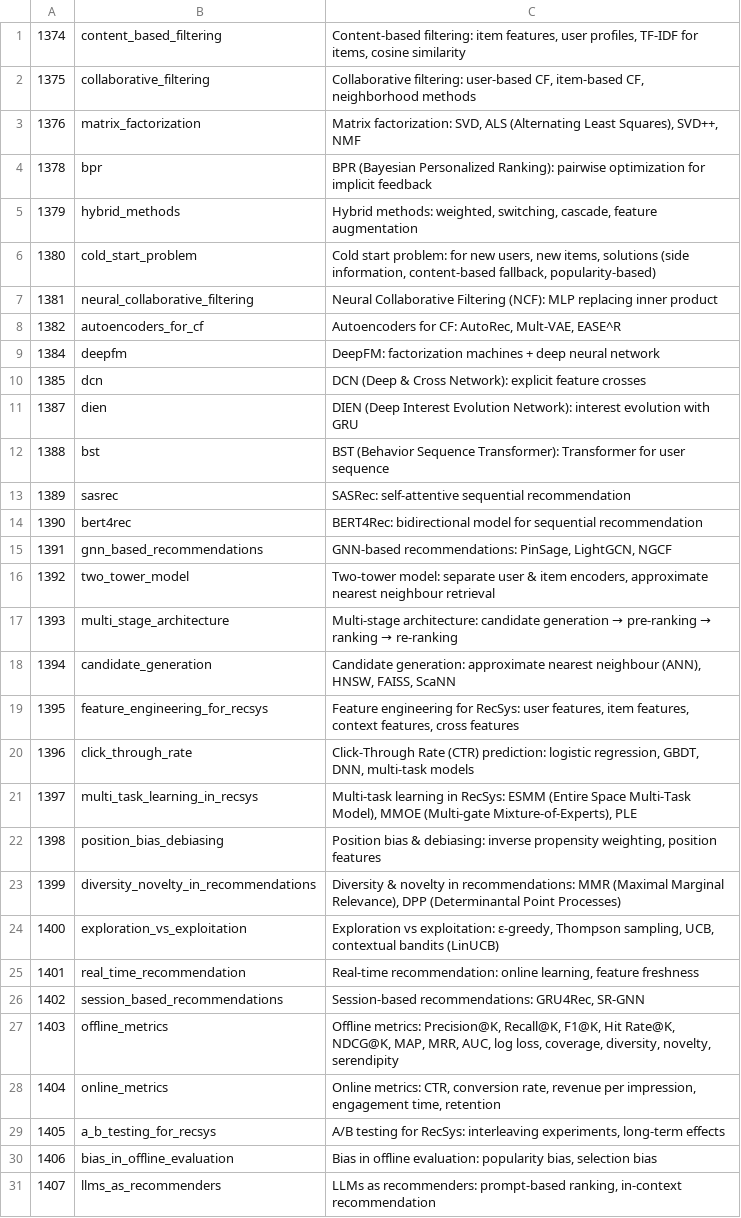
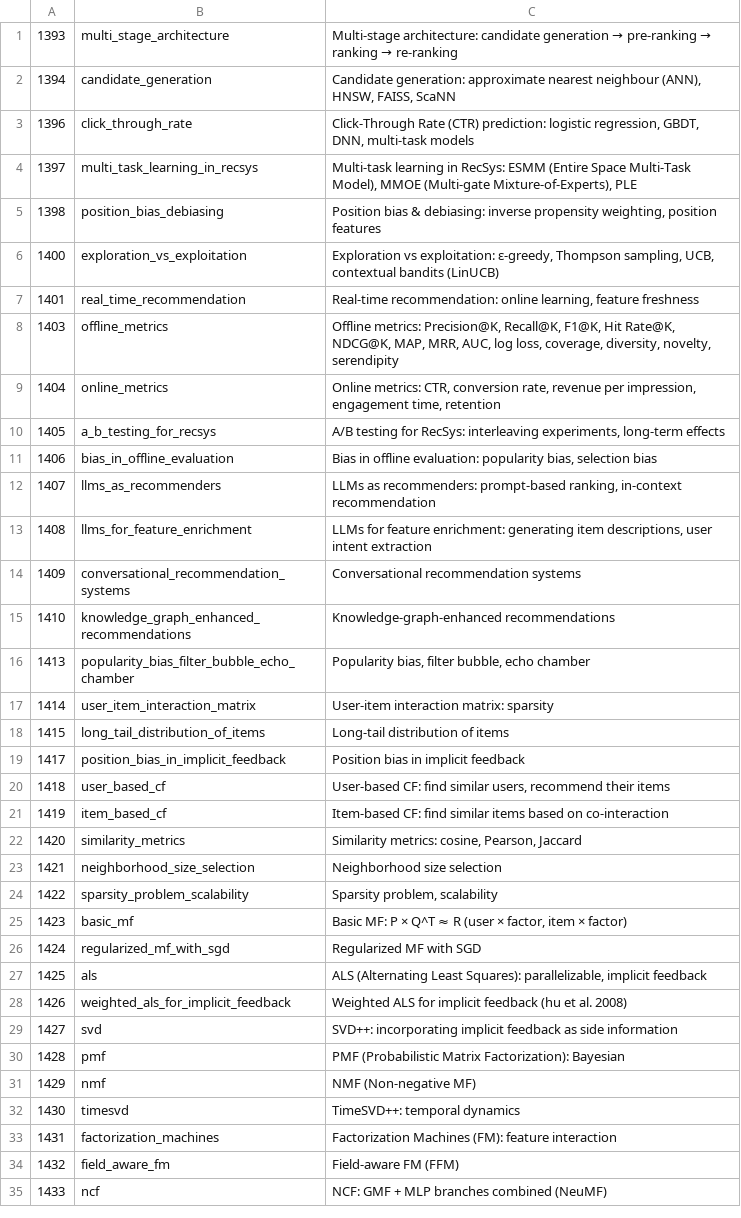
Before and after one commit to jayitsaha/AI, a TSV file: campaign/html_todo_recsys.tsv, drawn as a sheet; only a part is shown; the shorter side is filled out with more unchanged rows; the diff covers the shown part only; the diff names each change by its address in the sheet, - before the commit and + after, or states it on an @@ line.

```diff
--- a/campaign/html_todo_recsys.tsv
+++ b/campaign/html_todo_recsys.tsv
-row 1: 1374 | content_based_filtering | Content-based filtering: item features, user profiles, TF-IDF for items, cosine similarity
-row 2: 1375 | collaborative_filtering | Collaborative filtering: user-based CF, item-based CF, neighborhood methods
-row 3: 1376 | matrix_factorization | Matrix factorization: SVD, ALS (Alternating Least Squares), SVD++, NMF
-row 4: 1378 | bpr | BPR (Bayesian Personalized Ranking): pairwise optimization for implicit feedback
-row 5: 1379 | hybrid_methods | Hybrid methods: weighted, switching, cascade, feature augmentation
-row 6: 1380 | cold_start_problem | Cold start problem: for new users, new items, solutions (side information, content-based fallback, popularity-based)
-row 7: 1381 | neural_collaborative_filtering | Neural Collaborative Filtering (NCF): MLP replacing inner product
-row 8: 1382 | autoencoders_for_cf | Autoencoders for CF: AutoRec, Mult-VAE, EASE^R
-row 9: 1384 | deepfm | DeepFM: factorization machines + deep neural network
-row 10: 1385 | dcn | DCN (Deep & Cross Network): explicit feature crosses
-row 11: 1387 | dien | DIEN (Deep Interest Evolution Network): interest evolution with GRU
-row 12: 1388 | bst | BST (Behavior Sequence Transformer): Transformer for user sequence
-row 13: 1389 | sasrec | SASRec: self-attentive sequential recommendation
-row 14: 1390 | bert4rec | BERT4Rec: bidirectional model for sequential recommendation
-row 15: 1391 | gnn_based_recommendations | GNN-based recommendations: PinSage, LightGCN, NGCF
-row 16: 1392 | two_tower_model | Two-tower model: separate user & item encoders, approximate nearest neighbour retrieval
-row 19: 1395 | feature_engineering_for_recsys | Feature engineering for RecSys: user features, item features, context features, cross features
-row 23: 1399 | diversity_novelty_in_recommendations | Diversity & novelty in recommendations: MMR (Maximal Marginal Relevance), DPP (Determinantal Point Processes)
-row 26: 1402 | session_based_recommendations | Session-based recommendations: GRU4Rec, SR-GNN
```
Also changed, not shown: 23 removed rows elsewhere in this file, 19 other files.
